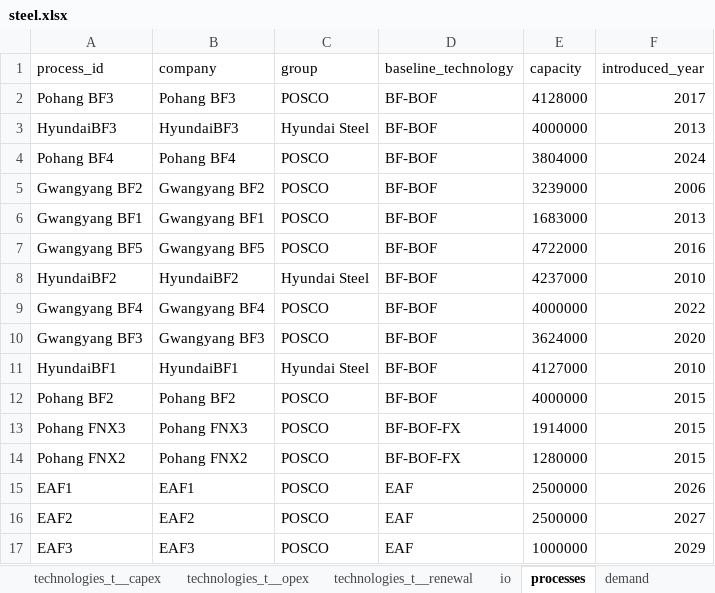
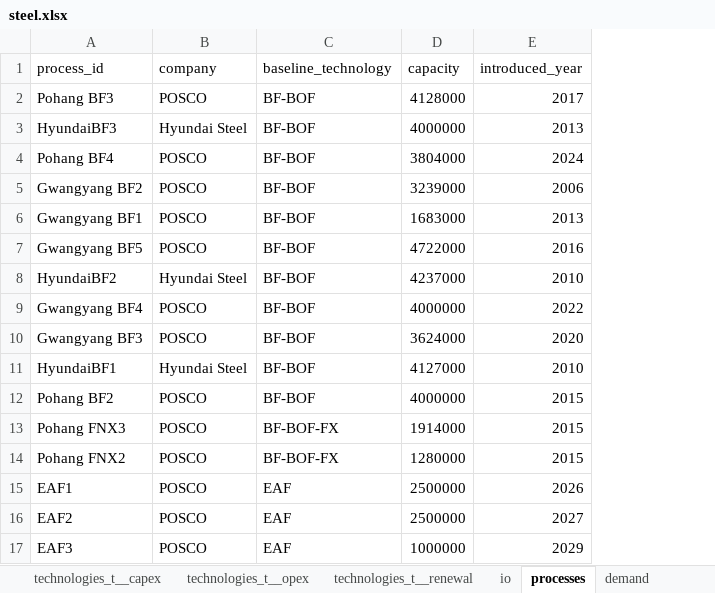
Before and after one commit to iam-hongsanghyun/pathwise, an Excel workbook: frontend/pathwise/public/examples/steel.xlsx, sheet processes, drawn as a sheet; values as stored, in another font and other column widths than the file's, no borders; removed rows and columns are numbered as before the commit, all else as after; the diff names each change by its address in the sheet, - before the commit and + after, or states it on an @@ line.

```diff
--- a/frontend/pathwise/public/examples/steel.xlsx (sheet processes)
+++ b/frontend/pathwise/public/examples/steel.xlsx (sheet processes)
-column B (company), rows 2-17: Pohang BF3 | HyundaiBF3 | Pohang BF4 | Gwangyang BF2 | Gwangyang BF1 | Gwangyang BF5 | HyundaiBF2 | Gwangyang BF4 | Gwangyang BF3 | HyundaiBF1 | Pohang BF2 | Pohang FNX3 | Pohang FNX2 | EAF1 | EAF2 | EAF3
-B1: group
+B1: company
```
Also changed, not shown: sheet demand, 2 other files.
